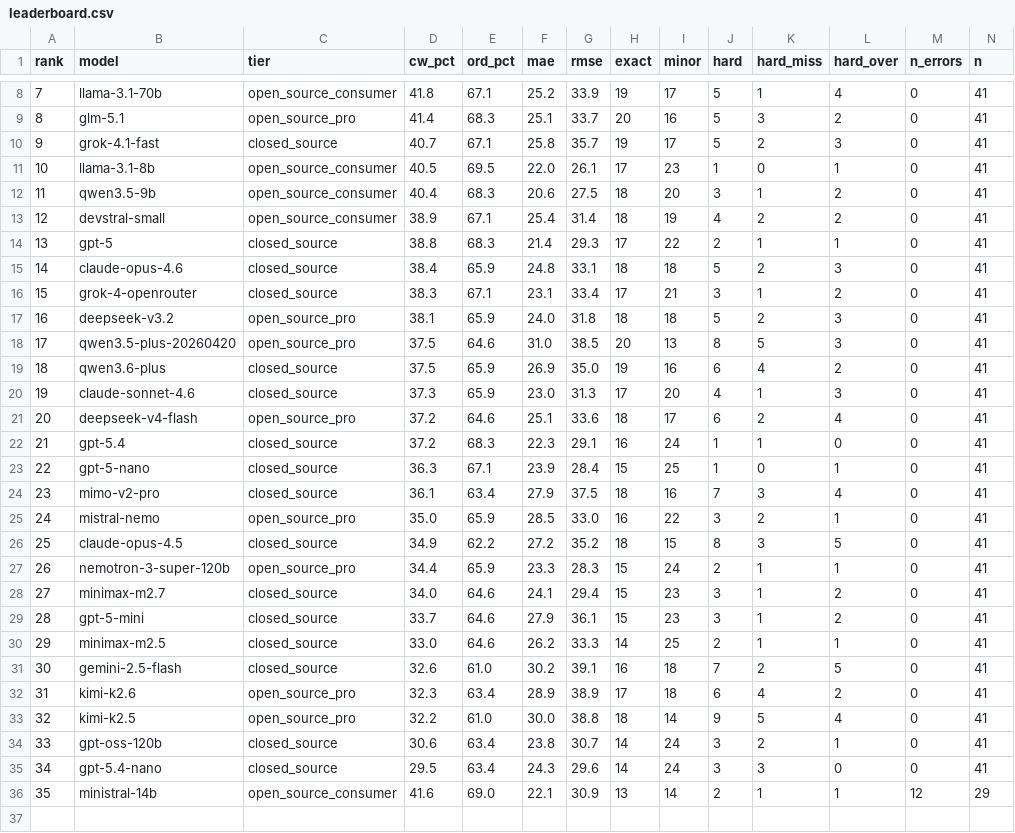
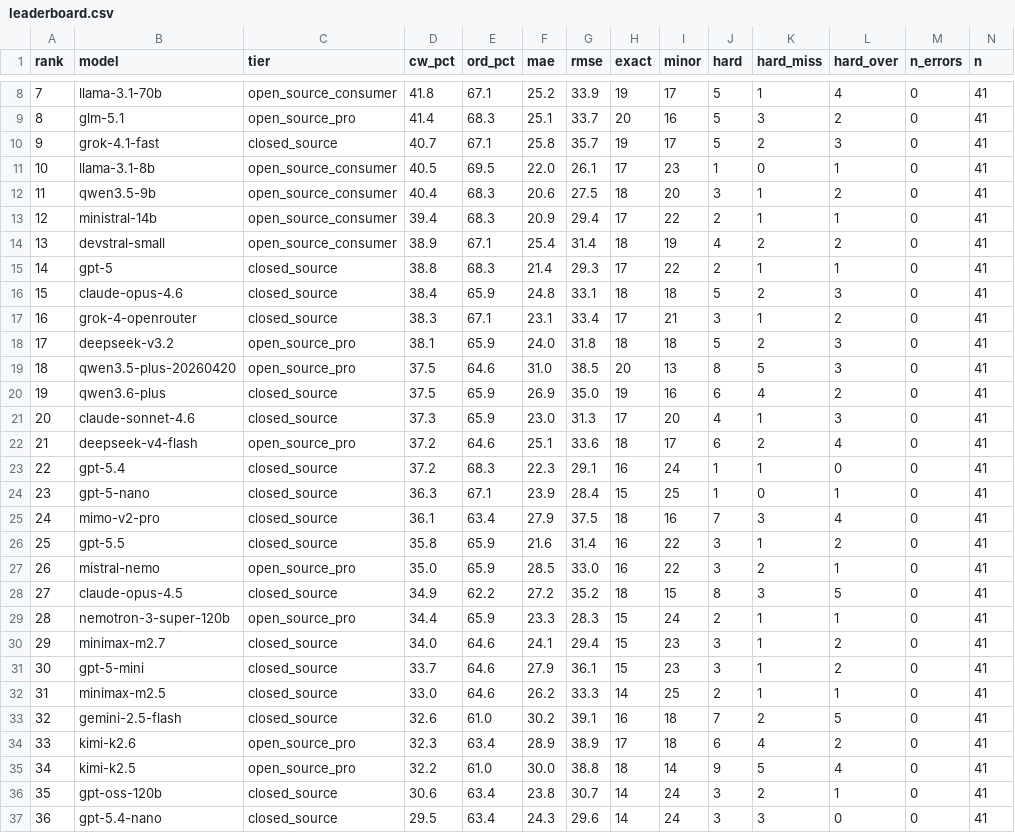
Before and after one commit to Nextron-Labs/thor-ai-benchmarks, a CSV file: combined/leaderboard.csv, drawn as a sheet; only a part is shown, gaps mark what is left out; removed rows and columns are numbered as before the commit, all else as after; rows hold the shown columns only; the diff names each change by its address in the sheet, - before the commit and + after, or states it on an @@ line.

Commit message:
Update: gpt-5.5 & ministral-14b rerun with retry, all 36 models complete with 0 errors

```diff
--- a/combined/leaderboard.csv
+++ b/combined/leaderboard.csv
+row 13: 12 | ministral-14b | open_source_consumer | 39.4 | 68.3 | 20.9 | 29.4 | 17 | 22 | 2 | 1 | 1 | 0 | 41
@@ column A (rank) renumbered between rows 14 and 37 @@
+row 26: 25 | gpt-5.5 | closed_source | 35.8 | 65.9 | 21.6 | 31.4 | 16 | 22 | 3 | 1 | 2 | 0 | 41
-row 36: 35 | ministral-14b | open_source_consumer | 41.6 | 69.0 | 22.1 | 30.9 | 13 | 14 | 2 | 1 | 1 | 12 | 29
```
Also changed, not shown: 18 other files.
